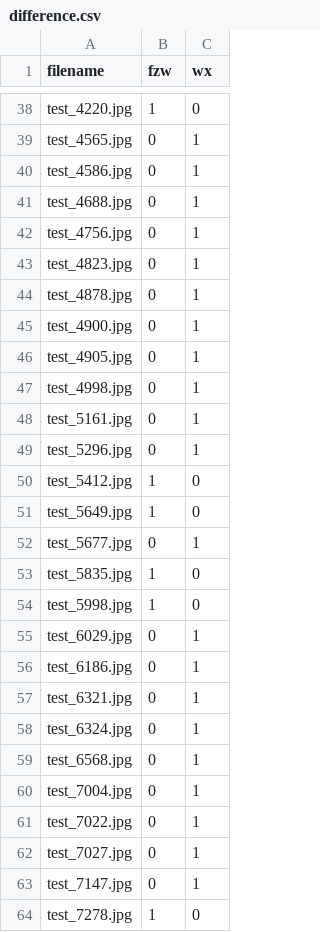
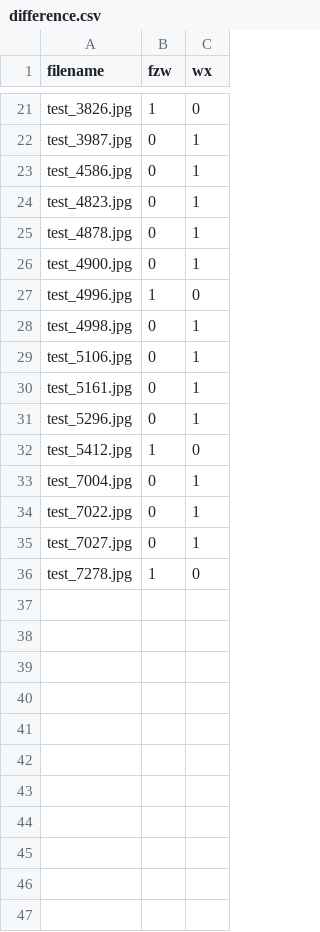
Before and after one commit to yurizzzzz/Face-Forgery-Detection, a CSV file: code/difference.csv, drawn as a sheet; only a part is shown, gaps mark what is left out; removed rows and columns are numbered as before the commit, all else as after; the diff covers the shown part only; the diff names each change by its address in the sheet, - before the commit and + after, or states it on an @@ line.

```diff
--- a/code/difference.csv
+++ b/code/difference.csv
-A21 (filename): test_4220.jpg
+A21 (filename): test_3826.jpg
-A22 (filename): test_4565.jpg
+A22 (filename): test_3987.jpg
-row 41: test_4688.jpg | 0 | 1
-row 42: test_4756.jpg | 0 | 1
-row 46: test_4905.jpg | 0 | 1
+row 27: test_4996.jpg | 1 | 0
+row 29: test_5106.jpg | 0 | 1
-row 51: test_5649.jpg | 1 | 0
-row 52: test_5677.jpg | 0 | 1
-row 53: test_5835.jpg | 1 | 0
-row 54: test_5998.jpg | 1 | 0
-row 55: test_6029.jpg | 0 | 1
-row 56: test_6186.jpg | 0 | 1
-row 57: test_6321.jpg | 0 | 1
-row 58: test_6324.jpg | 0 | 1
-row 59: test_6568.jpg | 0 | 1
-row 63: test_7147.jpg | 0 | 1
```
Also changed, not shown: 1 added row, 26 removed rows and 3 edited cells elsewhere in this file, 1 other file.
